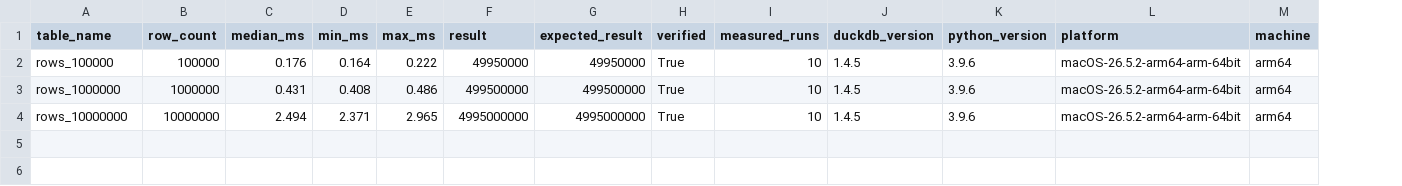
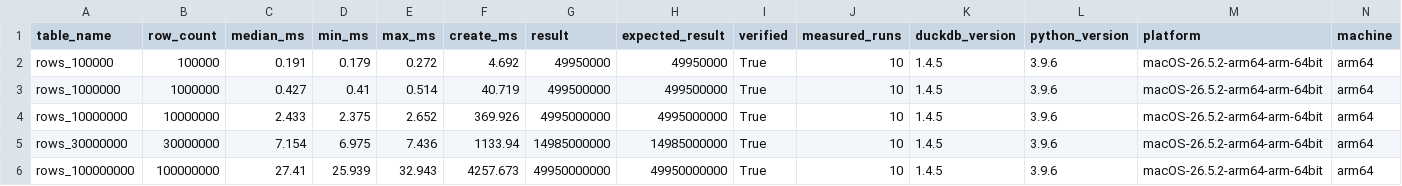
Before and after one commit to daeusjorento/random_projects, a CSV file: query_benchmarks/01_row_count/results.csv, drawn as a sheet; only a part is shown; rows hold the shown columns only; the diff names each change by its address in the sheet, - before the commit and + after, or states it on an @@ line.

Commit message:
Scale row count benchmark to 100M

```diff
--- a/query_benchmarks/01_row_count/results.csv
+++ b/query_benchmarks/01_row_count/results.csv
+column F (create_ms), rows 2-4: 4.692 | 40.719 | 369.926
-C2 (median_ms): 0.176
+C2 (median_ms): 0.191
-D2 (min_ms): 0.164
+D2 (min_ms): 0.179
-E2 (max_ms): 0.222
+E2 (max_ms): 0.272
-C3 (median_ms): 0.431
+C3 (median_ms): 0.427
-D3 (min_ms): 0.408
+D3 (min_ms): 0.41
-E3 (max_ms): 0.486
+E3 (max_ms): 0.514
-C4 (median_ms): 2.494
+C4 (median_ms): 2.433
-D4 (min_ms): 2.371
+D4 (min_ms): 2.375
-E4 (max_ms): 2.965
+E4 (max_ms): 2.652
+row 5: rows_30000000 | 30000000 | 7.154 | 6.975 | 7.436 | 1133.94 | 14985000000 | 14985000000 | True | 10 | 1.4.5 | 3.9.6 | macOS-26.5.2-arm64-arm-64bit | arm64
+row 6: rows_100000000 | 100000000 | 27.41 | 25.939 | 32.943 | 4257.673 | 49950000000 | 49950000000 | True | 10 | 1.4.5 | 3.9.6 | macOS-26.5.2-arm64-arm-64bit | arm64
```
Also changed, not shown: 3 other files.
